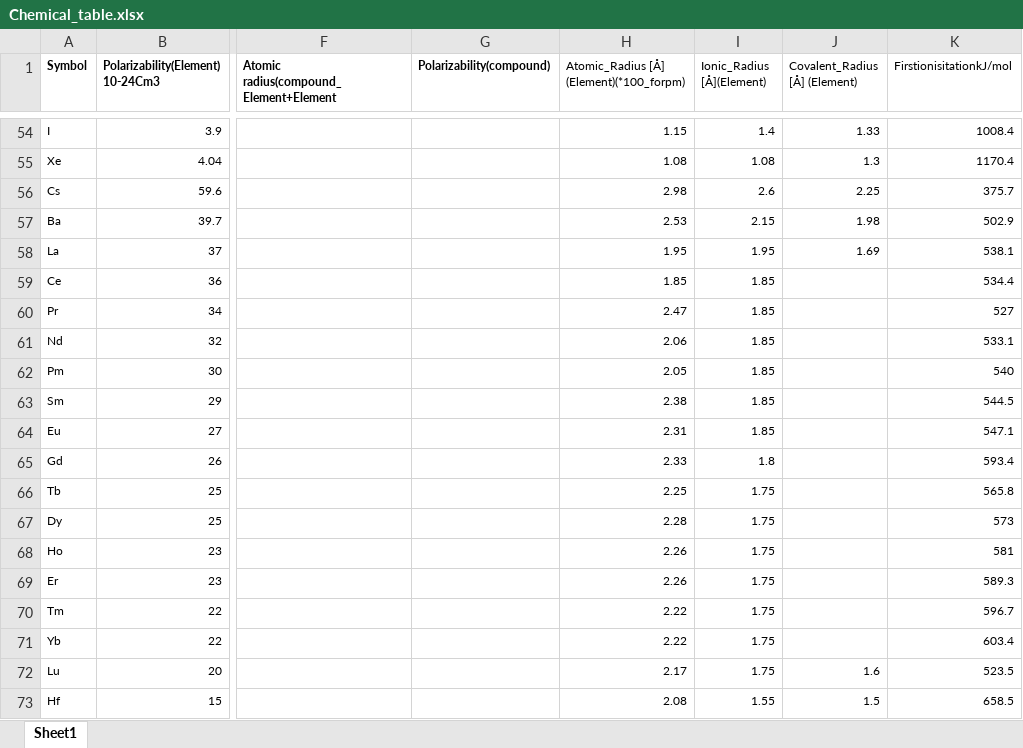
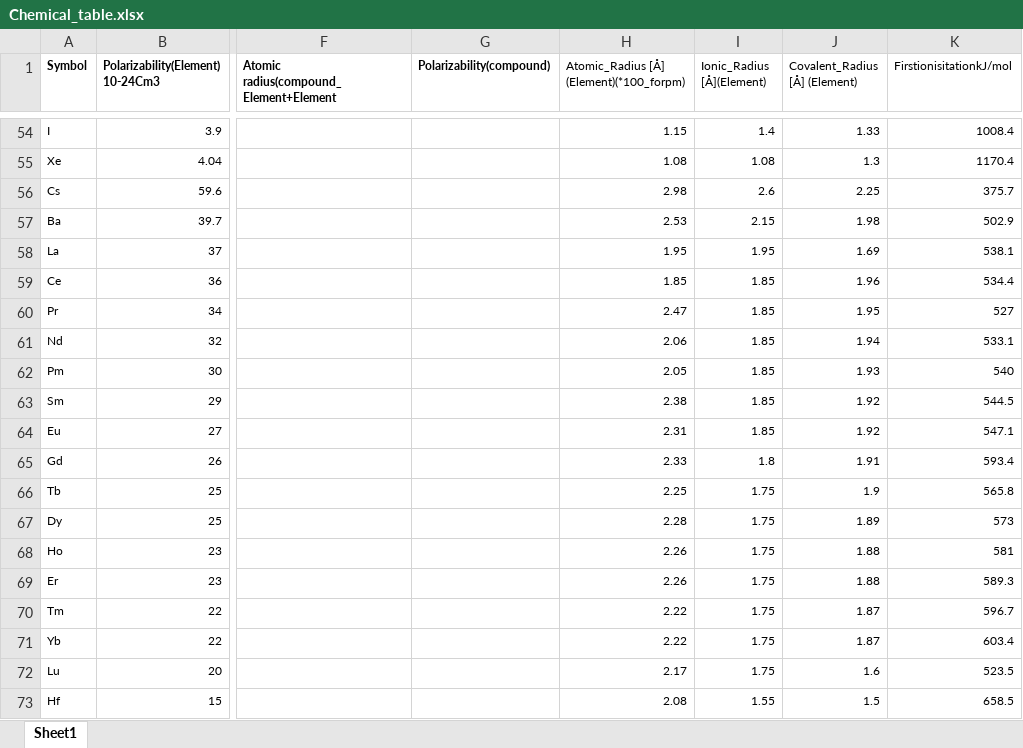
Before and after one commit to tanoret/MoltenSaltPropnet, an Excel workbook: data/Chemical_table.xlsx, sheet Sheet1, drawn as a sheet; only a part is shown, gaps mark what is left out; values as stored, in another font and other column widths than the file's, no borders; the diff covers the shown part only; the diff names each change by its address in the sheet, - before the commit and + after, or states it on an @@ line.

```diff
--- a/data/Chemical_table.xlsx (sheet Sheet1)
+++ b/data/Chemical_table.xlsx (sheet Sheet1)
-J59 (Covalent_Radius [Å] (Element)): (empty)
+J59 (Covalent_Radius [Å] (Element)): 1.96
-J60 (Covalent_Radius [Å] (Element)): (empty)
+J60 (Covalent_Radius [Å] (Element)): 1.95
-J61 (Covalent_Radius [Å] (Element)): (empty)
+J61 (Covalent_Radius [Å] (Element)): 1.94
-J62 (Covalent_Radius [Å] (Element)): (empty)
+J62 (Covalent_Radius [Å] (Element)): 1.93
-J63:J64 (Covalent_Radius [Å] (Element)): (empty)
+J63:J64 (Covalent_Radius [Å] (Element)): 1.92
-J65 (Covalent_Radius [Å] (Element)): (empty)
+J65 (Covalent_Radius [Å] (Element)): 1.91
-J66 (Covalent_Radius [Å] (Element)): (empty)
+J66 (Covalent_Radius [Å] (Element)): 1.9
-J67 (Covalent_Radius [Å] (Element)): (empty)
+J67 (Covalent_Radius [Å] (Element)): 1.89
-J68:J69 (Covalent_Radius [Å] (Element)): (empty)
+J68:J69 (Covalent_Radius [Å] (Element)): 1.88
-J70:J71 (Covalent_Radius [Å] (Element)): (empty)
+J70:J71 (Covalent_Radius [Å] (Element)): 1.87
```
Also changed, not shown: 12 edited cells elsewhere in this sheet, 18 other files.
